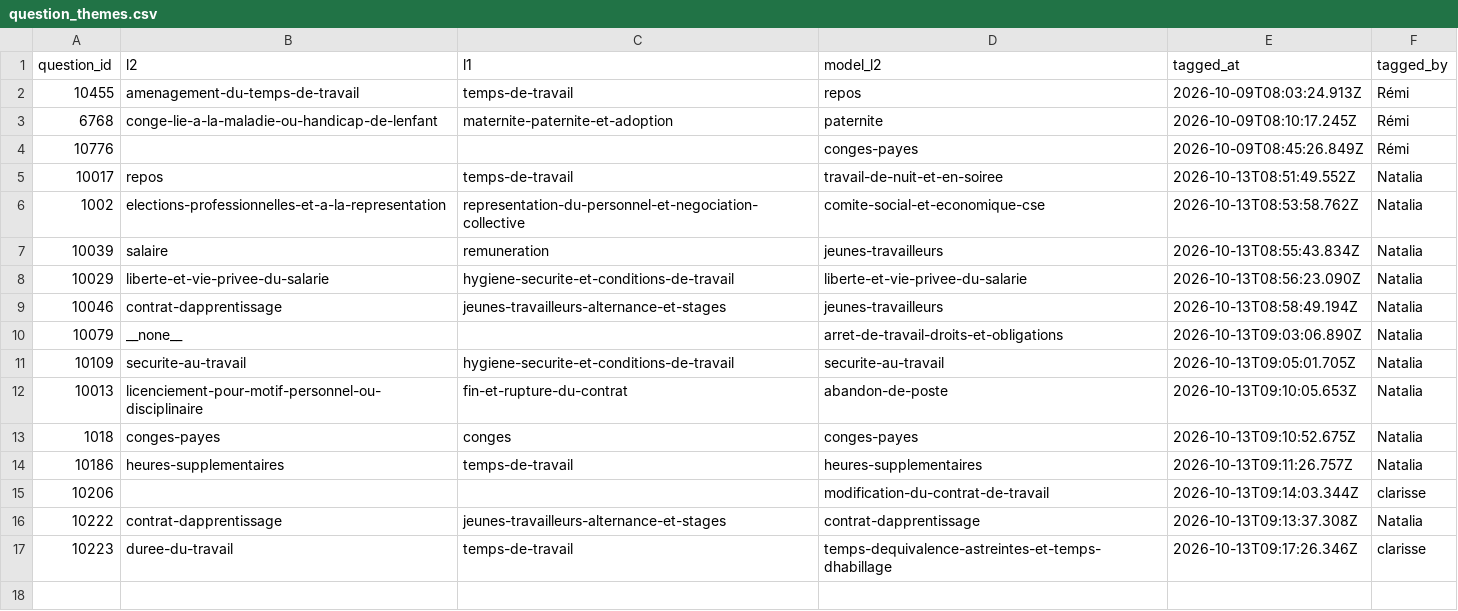
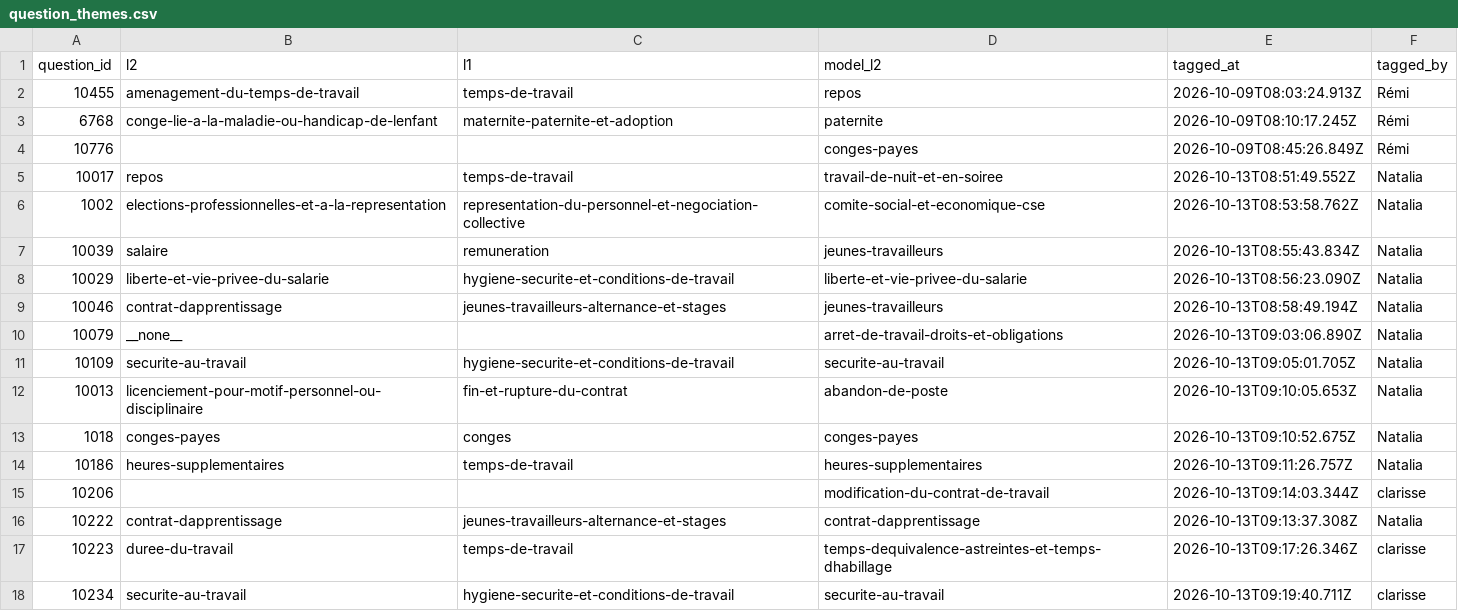
Before and after one commit to rmelisson/fiches-sp-links-tagging, a CSV file: votes/question_themes.csv, drawn as a sheet; the diff names each change by its address in the sheet, - before the commit and + after, or states it on an @@ line.

Commit message:
themes: clarisse (17)

```diff
--- a/votes/question_themes.csv
+++ b/votes/question_themes.csv
+row 18: 10234 | securite-au-travail | hygiene-securite-et-conditions-de-travail | securite-au-travail | 2026-10-13T09:19:40.711Z | clarisse
```
